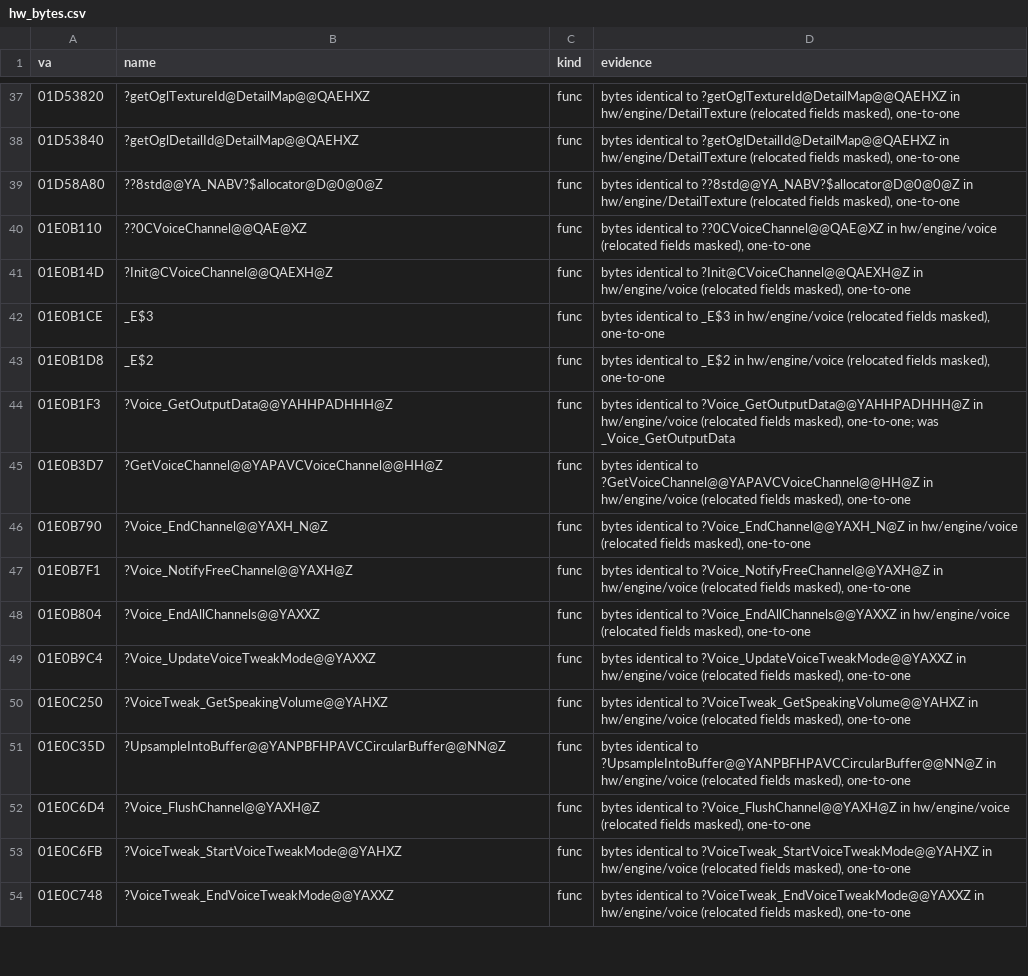
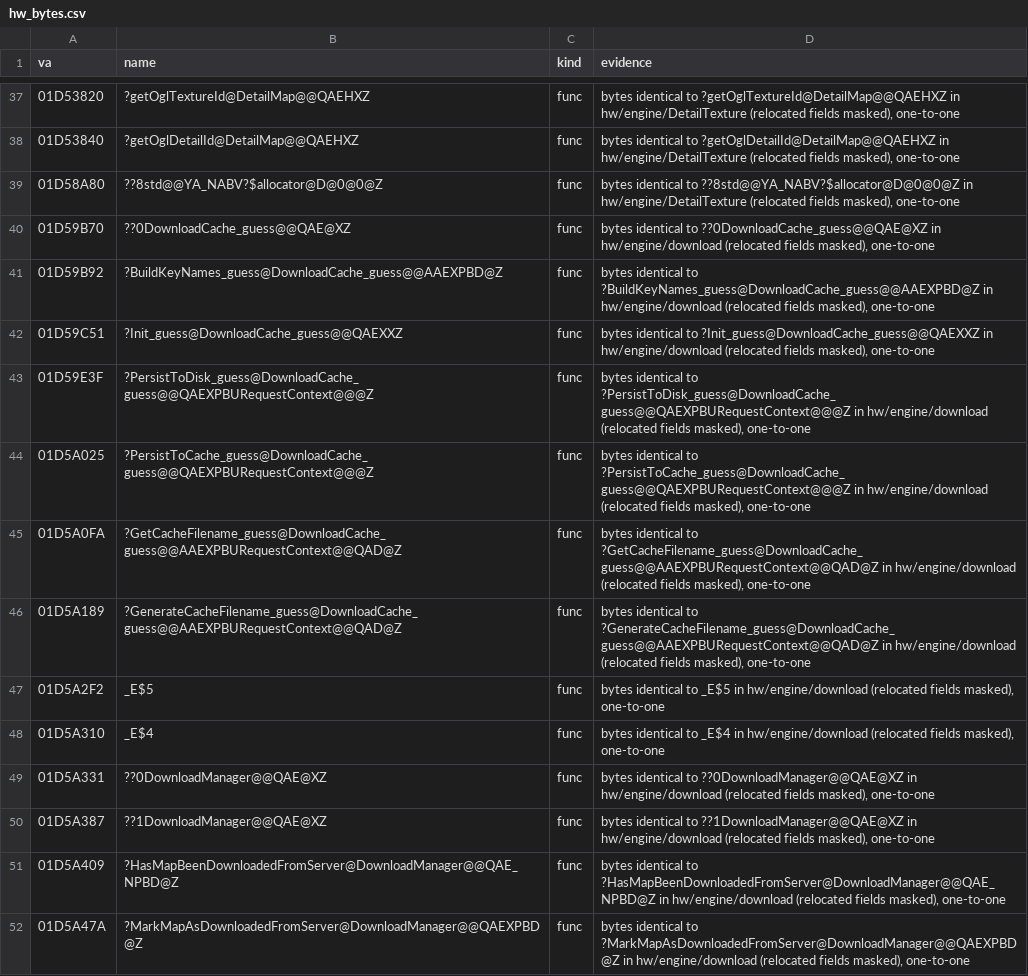
Before and after one commit to caixax/DeCoF, a CSV file: tools/symbols/hw_bytes.csv, drawn as a sheet; only a part is shown, gaps mark what is left out; the shorter side is filled out with more unchanged rows; the diff covers the shown part only; the diff names each change by its address in the sheet, - before the commit and + after, or states it on an @@ line.

```diff
--- a/tools/symbols/hw_bytes.csv
+++ b/tools/symbols/hw_bytes.csv
+row 40: 01D59B70 | ??0DownloadCache_guess@@QAE@XZ | func | bytes identical to ??0DownloadCache_guess@@QAE@XZ in hw/engine/download (relocated fields masked), one-to-one
+row 41: 01D59B92 | ?BuildKeyNames_guess@DownloadCache_guess@@AAEXPBD@Z | func | bytes identical to ?BuildKeyNames_guess@DownloadCache_guess@@AAEXPBD@Z in hw/engine/download (relocated fields masked), one-to-one
+row 42: 01D59C51 | ?Init_guess@DownloadCache_guess@@QAEXXZ | func | bytes identical to ?Init_guess@DownloadCache_guess@@QAEXXZ in hw/engine/download (relocated fields masked), one-to-one
+row 43: 01D59E3F | ?PersistToDisk_guess@DownloadCache_guess@@QAEXPBURequestContext@@@Z | func | bytes identical to ?PersistToDisk_guess@DownloadCache_guess@@QAEXPBURequestContext@@@Z in hw/engine/download (relocated fields masked), one-to-one
+row 44: 01D5A025 | ?PersistToCache_guess@DownloadCache_guess@@QAEXPBURequestContext@@@Z | func | bytes identical to ?PersistToCache_guess@DownloadCache_guess@@QAEXPBURequestContext@@@Z in hw/engine/download (relocated fields masked), one-to-one
+row 45: 01D5A0FA | ?GetCacheFilename_guess@DownloadCache_guess@@AAEXPBURequestContext@@QAD@Z | func | bytes identical to ?GetCacheFilename_guess@DownloadCache_guess@@AAEXPBURequestContext@@QAD@Z in hw/engine/download (relocated fields masked), one-to-one
+row 46: 01D5A189 | ?GenerateCacheFilename_guess@DownloadCache_guess@@AAEXPBURequestContext@@QAD@Z | func | bytes identical to ?GenerateCacheFilename_guess@DownloadCache_guess@@AAEXPBURequestContext@@QAD@Z in hw/engine/download (relocated fields masked), one-to-one
+row 47: 01D5A2F2 | _E$5 | func | bytes identical to _E$5 in hw/engine/download (relocated fields masked), one-to-one
+row 48: 01D5A310 | _E$4 | func | bytes identical to _E$4 in hw/engine/download (relocated fields masked), one-to-one
+row 49: 01D5A331 | ??0DownloadManager@@QAE@XZ | func | bytes identical to ??0DownloadManager@@QAE@XZ in hw/engine/download (relocated fields masked), one-to-one
+row 50: 01D5A387 | ??1DownloadManager@@QAE@XZ | func | bytes identical to ??1DownloadManager@@QAE@XZ in hw/engine/download (relocated fields masked), one-to-one
+row 51: 01D5A409 | ?HasMapBeenDownloadedFromServer@DownloadManager@@QAE_NPBD@Z | func | bytes identical to ?HasMapBeenDownloadedFromServer@DownloadManager@@QAE_NPBD@Z in hw/engine/download (relocated fields masked), one-to-one
+row 52: 01D5A47A | ?MarkMapAsDownloadedFromServer@DownloadManager@@QAEXPBD@Z | func | bytes identical to ?MarkMapAsDownloadedFromServer@DownloadManager@@QAEXPBD@Z in hw/engine/download (relocated fields masked), one-to-one
```
Also changed, not shown: 13 added rows elsewhere in this file, tools/symbols/hw_auto.csv, tools/symbols/hw_manual.csv, 7 other files.
